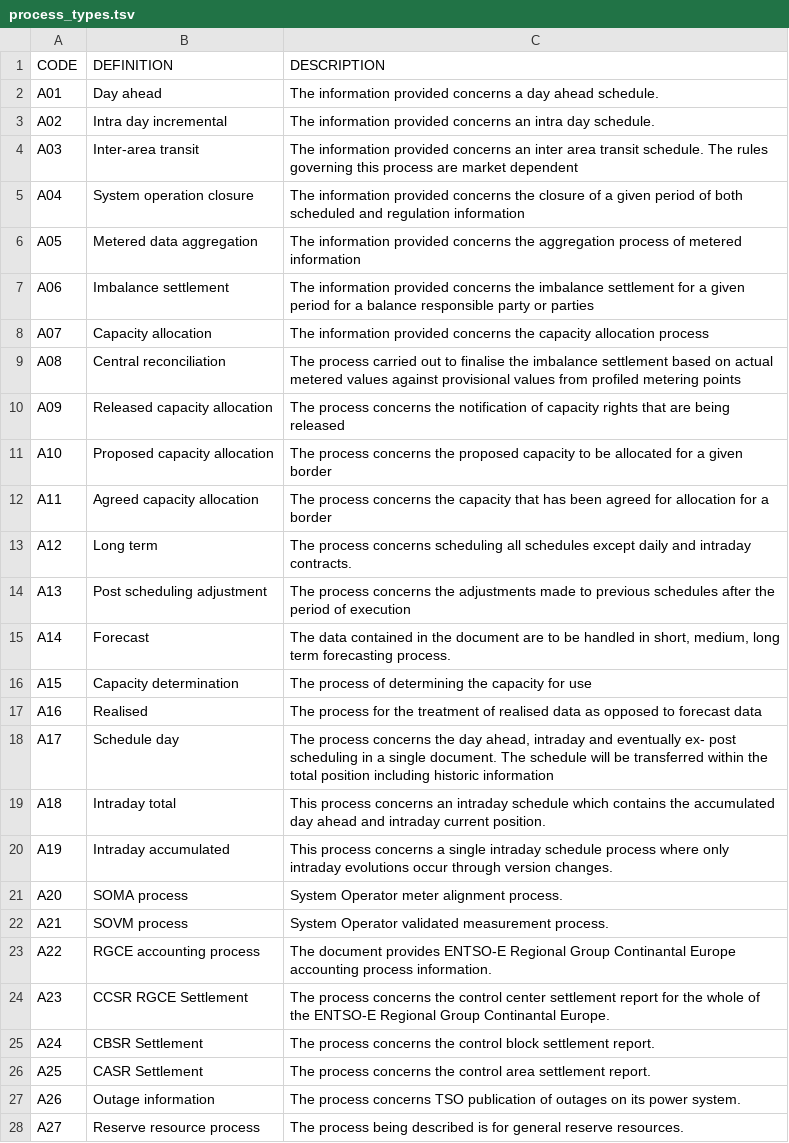
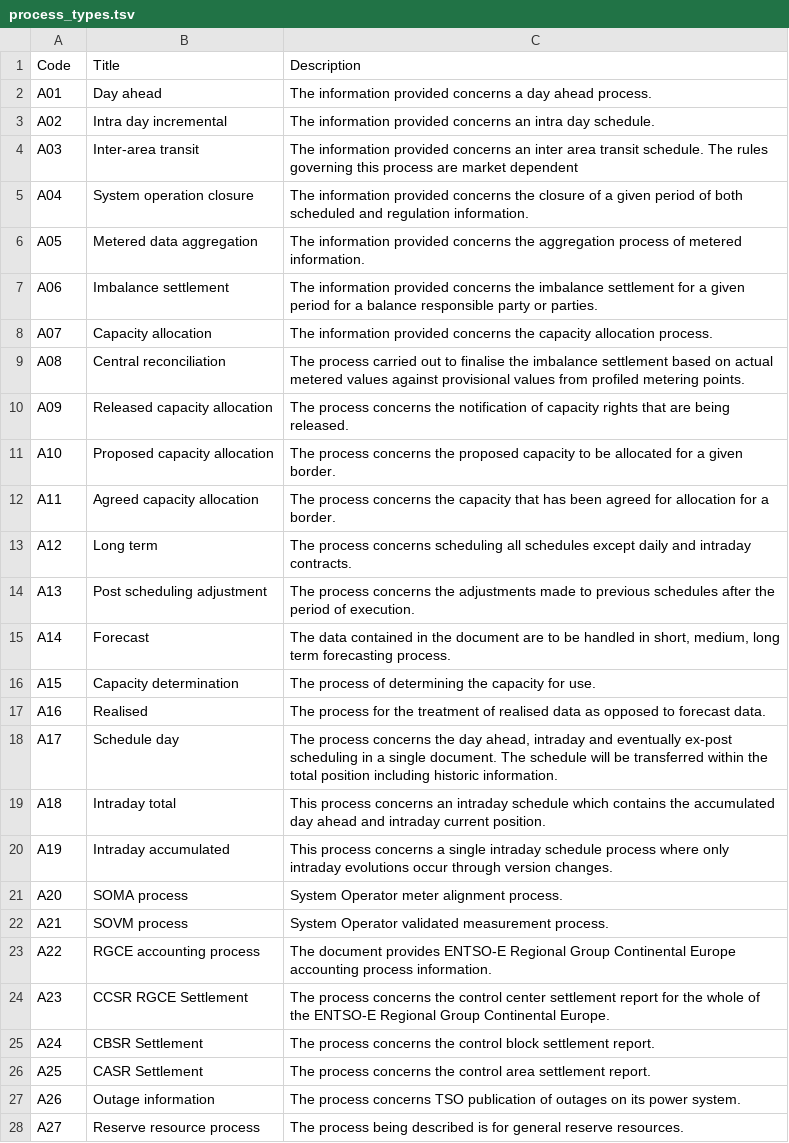
Before and after one commit to krose/entsoeapi, a TSV file: data-raw/process_types.tsv, drawn as a sheet; only a part is shown; the diff covers the shown part only.

```diff
--- a/data-raw/process_types.tsv
+++ b/data-raw/process_types.tsv
@@ -1,19 +1,19 @@
-CODE	DEFINITION	DESCRIPTION
-A01	Day ahead	The information provided concerns a day ahead schedule.
+Code	Title	Description
+A01	Day ahead	The information provided concerns a day ahead process.
 A02	Intra day incremental	The information provided concerns an intra day schedule.
 A03	Inter-area transit	The information provided concerns an inter area transit schedule. The rules governing this process are market dependent
-A04	System operation closure	The information provided concerns the closure of a given period of both scheduled and regulation information
-A05	Metered data aggregation	The information provided concerns the aggregation process of metered information
-A06	Imbalance settlement	The information provided concerns the imbalance settlement for a given period for a balance responsible party or parties
-A07	Capacity allocation	The information provided concerns the capacity allocation process
-A08	Central reconciliation	The process carried out to finalise the imbalance settlement based on actual metered values against provisional values from profiled metering points
-A09	Released capacity allocation	The process concerns the notification of capacity rights that are being released
-A10	Proposed capacity allocation	The process concerns the proposed capacity to be allocated for a given border
-A11	Agreed capacity allocation	The process concerns the capacity that has been agreed for allocation for a border
+A04	System operation closure	The information provided concerns the closure of a given period of both scheduled and regulation information.
+A05	Metered data aggregation	The information provided concerns the aggregation process of metered information.
+A06	Imbalance settlement	The information provided concerns the imbalance settlement for a given period for a balance responsible party or parties.
+A07	Capacity allocation	The information provided concerns the capacity allocation process.
+A08	Central reconciliation	The process carried out to finalise the imbalance settlement based on actual metered values against provisional values from profiled metering points.
+A09	Released capacity allocation	The process concerns the notification of capacity rights that are being released.
+A10	Proposed capacity allocation	The process concerns the proposed capacity to be allocated for a given border.
+A11	Agreed capacity allocation	The process concerns the capacity that has been agreed for allocation for a border.
 A12	Long term	The process concerns scheduling all schedules except daily and intraday contracts.
-A13	Post scheduling adjustment	The process concerns the adjustments made to previous schedules after the period of execution
+A13	Post scheduling adjustment	The process concerns the adjustments made to previous schedules after the period of execution.
 A14	Forecast	The data contained in the document are to be handled in short, medium, long term forecasting process.
-A15	Capacity determination	The process of determining the capacity for use
-A16	Realised	The process for the treatment of realised data as opposed to forecast data
-A17	Schedule day	The process concerns the day ahead, intraday and eventually ex- post scheduling in a single document. The schedule will be transferred within the total position including historic information
+A15	Capacity determination	The process of determining the capacity for use.
+A16	Realised	The process for the treatment of realised data as opposed to forecast data.
+A17	Schedule day	The process concerns the day ahead, intraday and eventually ex-post scheduling in a single document. The schedule will be transferred within the total position including historic information.
 A18	Intraday total	This process concerns an intraday schedule which contains the accumulated day ahead and intraday current position.
@@ -22,4 +22,4 @@ A20	SOMA process	System Operator meter alignment process.
 A21	SOVM process	System Operator validated measurement process.
-A22	RGCE accounting process	The document provides ENTSO-E Regional Group Continantal Europe accounting process information.
-A23	CCSR RGCE Settlement	The process concerns the control center settlement report for the whole of the ENTSO-E Regional Group Continantal Europe.
+A22	RGCE accounting process	The document provides ENTSO-E Regional Group Continental Europe accounting process information.
+A23	CCSR RGCE Settlement	The process concerns the control center settlement report for the whole of the ENTSO-E Regional Group Continental Europe.
 A24	CBSR Settlement	The process concerns the control block settlement report.
```
Also changed, not shown: 24 added rows and 12 edited cells elsewhere in this file, data-raw/contract_types.tsv, data-raw/object_aggregation_types.tsv, 27 other files.
